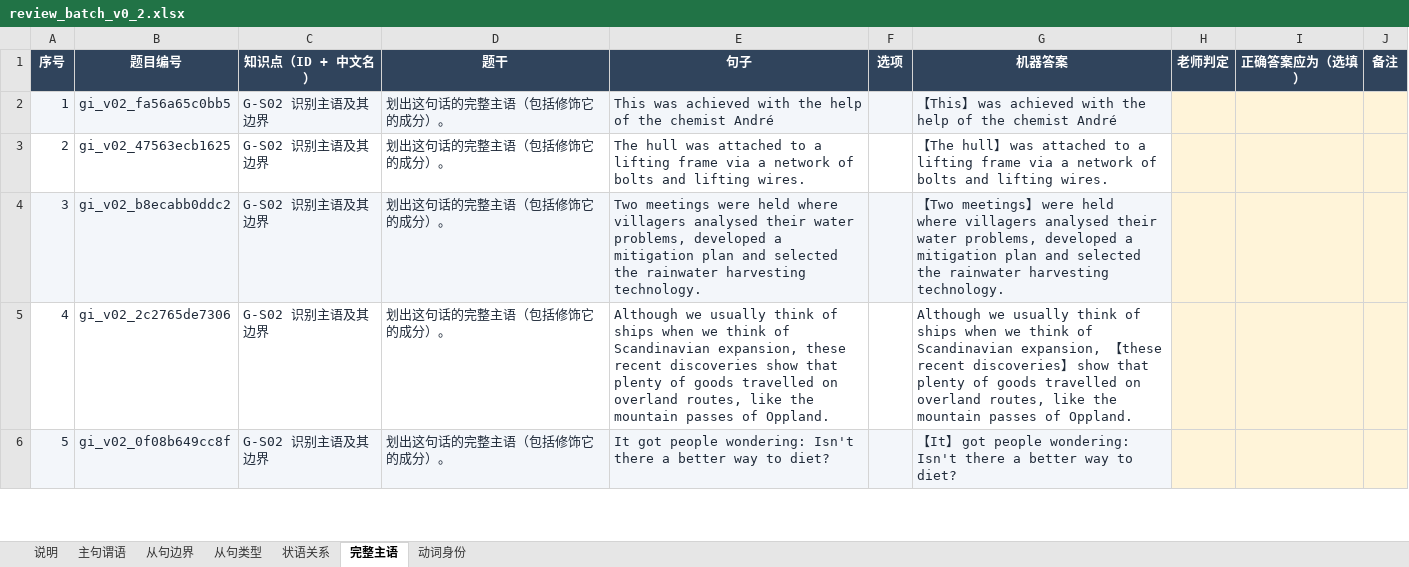
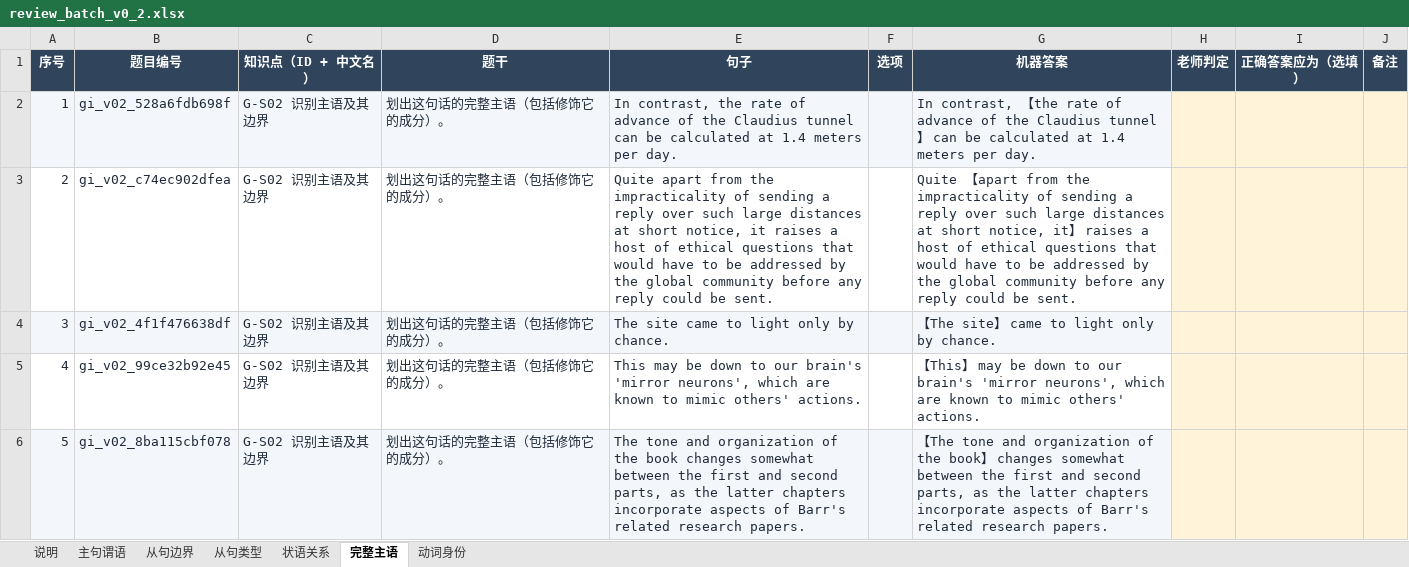
Before and after one commit to KB77GG/studytracker, an Excel workbook: data/grammar_items/review_batch_v0_2.xlsx, sheet 完整主语, drawn as a sheet; only a part is shown; values as stored, in another font and other column widths than the file's, no borders; the diff covers the shown part only; the diff names each change by its address in the sheet, - before the commit and + after, or states it on an @@ line.

```diff
--- a/data/grammar_items/review_batch_v0_2.xlsx (sheet 完整主语)
+++ b/data/grammar_items/review_batch_v0_2.xlsx (sheet 完整主语)
-B2 (题目编号): gi_v02_fa56a65c0bb5
+B2 (题目编号): gi_v02_528a6fdb698f
-E2 (句子): This was achieved with the help of the chemist André
+E2 (句子): In contrast, the rate of advance of the Claudius tunnel can be calculated at 1.4 meters per day.
-G2 (机器答案): 【This】 was achieved with the help of the chemist André
+G2 (机器答案): In contrast, 【the rate of advance of the Claudius tunnel】 can be calculated at 1.4 meters per day.
-B3 (题目编号): gi_v02_47563ecb1625
+B3 (题目编号): gi_v02_c74ec902dfea
-E3 (句子): The hull was attached to a lifting frame via a network of bolts and lifting wires.
+E3 (句子): Quite apart from the impracticality of sending a reply over such large distances at short notice, it raises a host of ethical questions that would have to be addressed by the global community before any reply could be sent.
-G3 (机器答案): 【The hull】 was attached to a lifting frame via a network of bolts and lifting wires.
+G3 (机器答案): Quite 【apart from the impracticality of sending a reply over such large distances at short notice, it】 raises a host of ethical questions that would have to be addressed by the global community before any reply could be sent.
-B4 (题目编号): gi_v02_b8ecabb0ddc2
+B4 (题目编号): gi_v02_4f1f476638df
-E4 (句子): Two meetings were held where villagers analysed their water problems, developed a mitigation plan and selected the rainwater harvesting technology.
+E4 (句子): The site came to light only by chance.
-G4 (机器答案): 【Two meetings】 were held where villagers analysed their water problems, developed a mitigation plan and selected the rainwater harvesting technology.
+G4 (机器答案): 【The site】 came to light only by chance.
-B5 (题目编号): gi_v02_2c2765de7306
+B5 (题目编号): gi_v02_99ce32b92e45
-E5 (句子): Although we usually think of ships when we think of Scandinavian expansion, these recent discoveries show that plenty of goods travelled on overland routes, like the mountain passes of Oppland.
+E5 (句子): This may be down to our brain's 'mirror neurons', which are known to mimic others' actions.
-G5 (机器答案): Although we usually think of ships when we think of Scandinavian expansion, 【these recent discoveries】 show that plenty of goods travelled on overland routes, like the mountain passes of Oppland.
+G5 (机器答案): 【This】 may be down to our brain's 'mirror neurons', which are known to mimic others' actions.
-B6 (题目编号): gi_v02_0f08b649cc8f
+B6 (题目编号): gi_v02_8ba115cbf078
-E6 (句子): It got people wondering: Isn't there a better way to diet?
+E6 (句子): The tone and organization of the book changes somewhat between the first and second parts, as the latter chapters incorporate aspects of Barr's related research papers.
-G6 (机器答案): 【It】 got people wondering: Isn't there a better way to diet?
+G6 (机器答案): 【The tone and organization of the book】 changes somewhat between the first and second parts, as the latter chapters incorporate aspects of Barr's related research papers.
```
Also changed, not shown: 165 edited cells elsewhere in this sheet, sheet 从句边界, sheet 主句谓语, sheet 动词身份, sheet 从句类型, sheet 状语关系, 3 other files.
